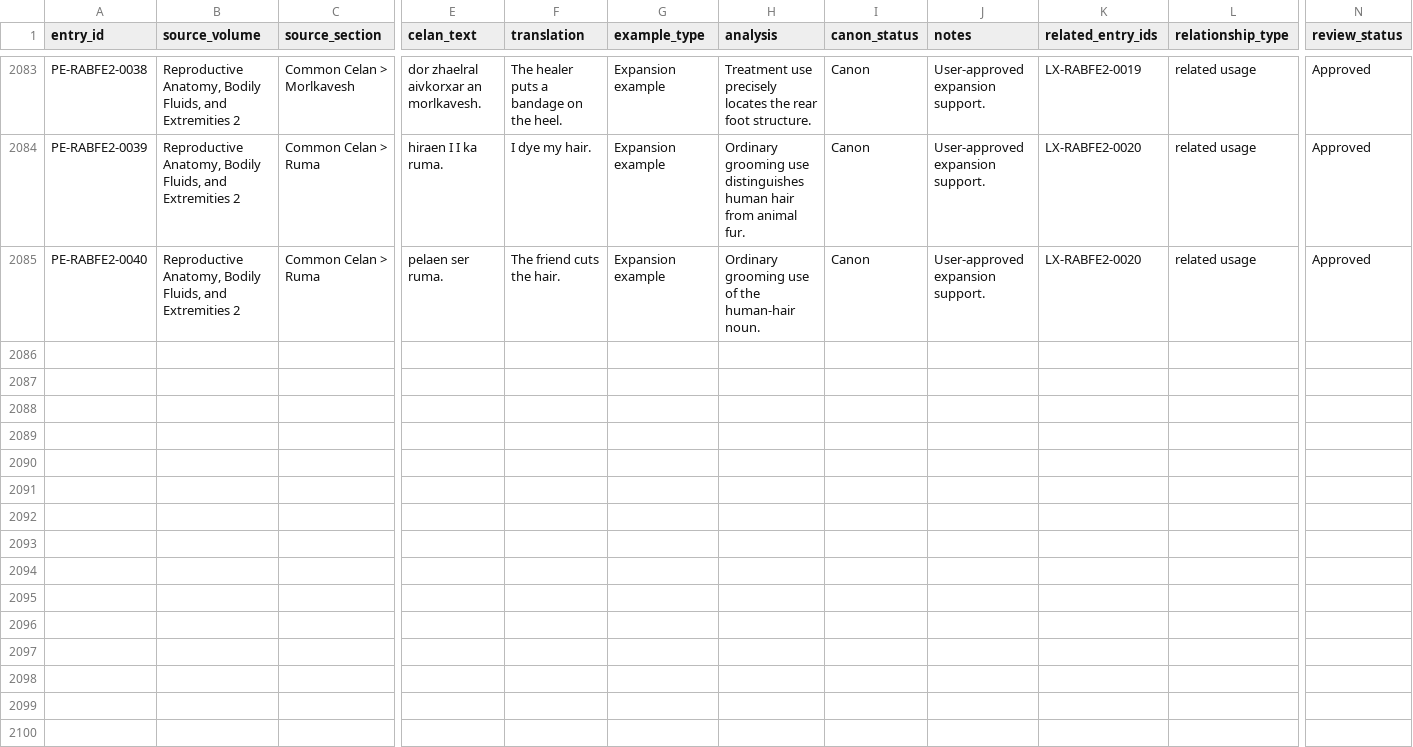
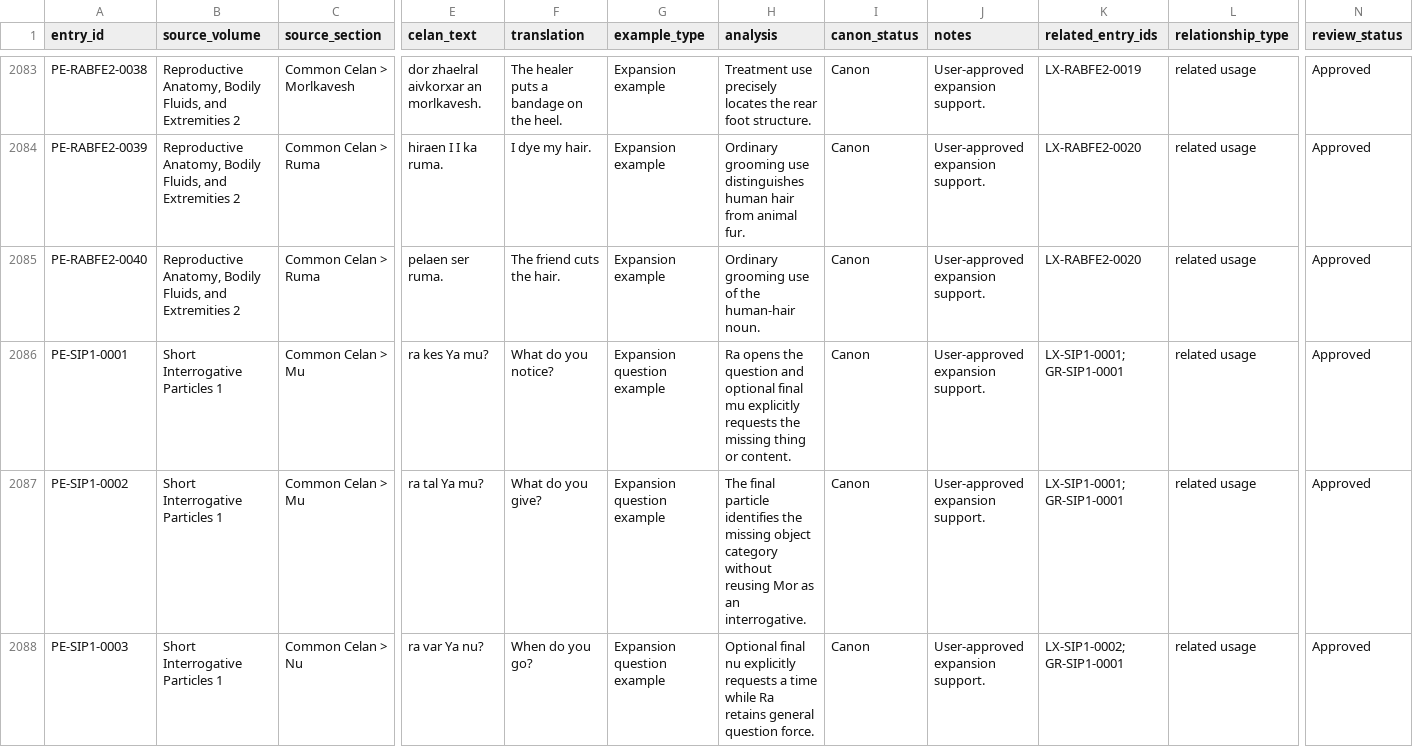
Before and after one commit to artistbaron-cmyk/celan-database, a CSV file: data/phrases_and_examples.csv, drawn as a sheet; only a part is shown, gaps mark what is left out; rows hold the shown columns only; the diff covers the shown part only; the diff names each change by its address in the sheet, - before the commit and + after, or states it on an @@ line.

Commit message:
A LOT OF STUFF. LEARNING AND WHAT?

```diff
--- a/data/phrases_and_examples.csv
+++ b/data/phrases_and_examples.csv
+row 2086: PE-SIP1-0001 | Short Interrogative Particles 1 | Common Celan > Mu | ra kes Ya mu? | What do you notice? | Expansion question example | Ra opens the question and optional final mu explicitly requests the missing thing or content. | Canon | User-approved expansion support. | LX-SIP1-0001; GR-SIP1-0001 | related usage | Approved
+row 2087: PE-SIP1-0002 | Short Interrogative Particles 1 | Common Celan > Mu | ra tal Ya mu? | What do you give? | Expansion question example | The final particle identifies the missing object category without reusing Mor as an interrogative. | Canon | User-approved expansion support. | LX-SIP1-0001; GR-SIP1-0001 | related usage | Approved
+row 2088: PE-SIP1-0003 | Short Interrogative Particles 1 | Common Celan > Nu | ra var Ya nu? | When do you go? | Expansion question example | Optional final nu explicitly requests a time while Ra retains general question force. | Canon | User-approved expansion support. | LX-SIP1-0002; GR-SIP1-0001 | related usage | Approved
```
Also changed, not shown: 9 added rows elsewhere in this file, data/dictionary_entries.csv, data/dictionary_report.csv, 36 other files.
